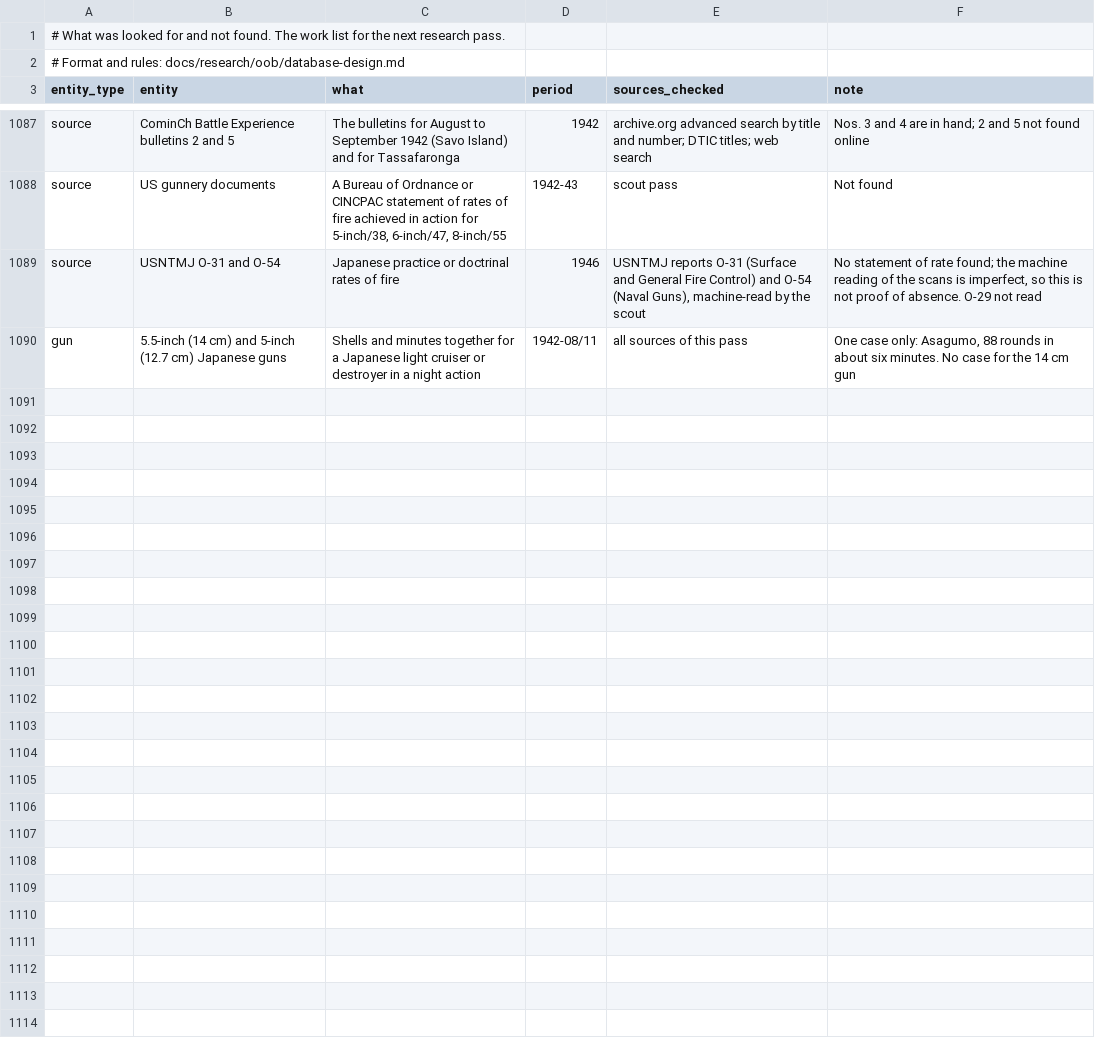
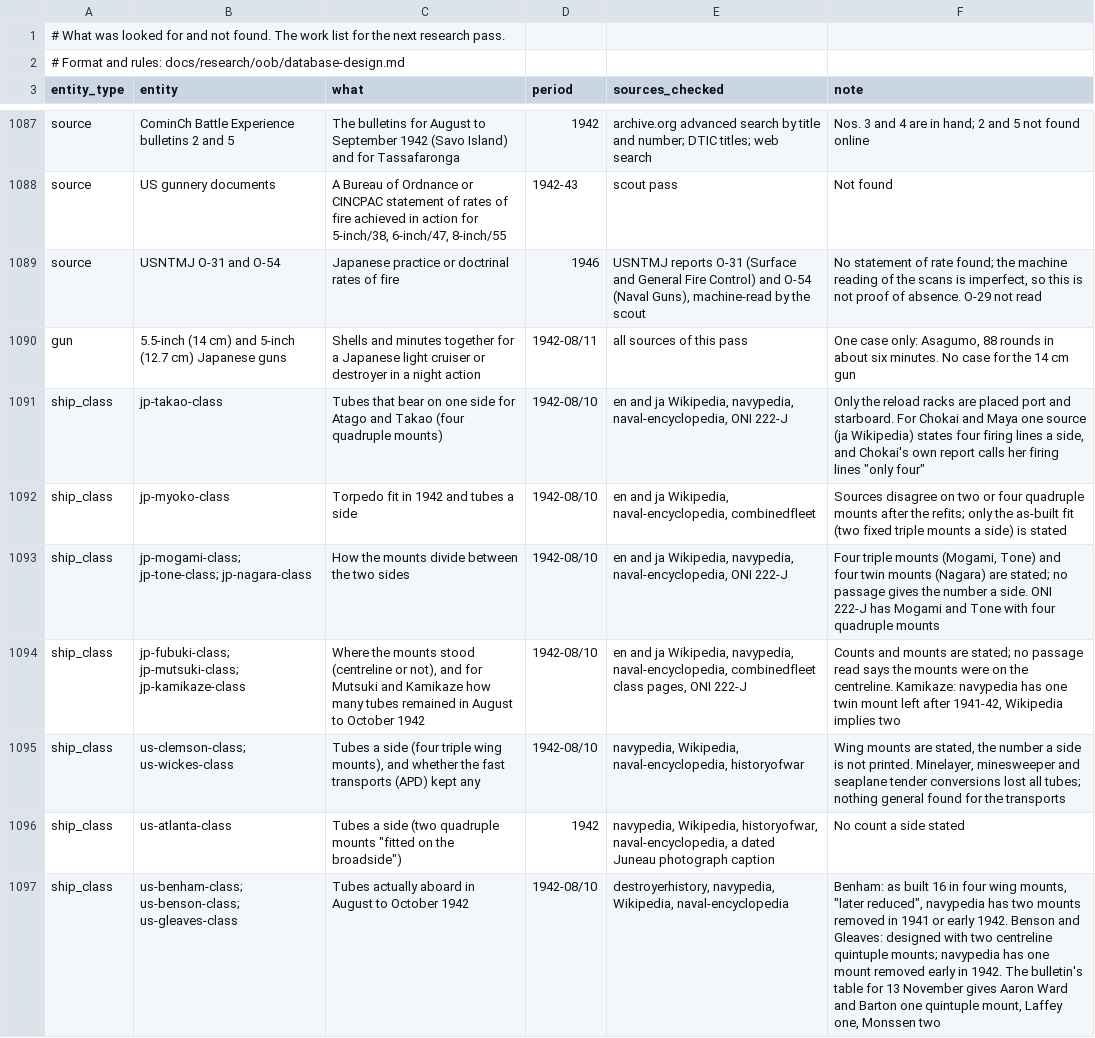
Before and after one commit to amitpeercoder/FlagPlot, a CSV file: data/oob/gaps.csv, drawn as a sheet; only a part is shown, gaps mark what is left out; the diff covers the shown part only; the diff names each change by its address in the sheet, - before the commit and + after, or states it on an @@ line.

```diff
--- a/data/oob/gaps.csv
+++ b/data/oob/gaps.csv
+row 1091: ship_class | jp-takao-class | Tubes that bear on one side for Atago and Takao (four quadruple mounts) | 1942-08/10 | en and ja Wikipedia, navypedia, naval-encyclopedia, ONI 222-J | Only the reload racks are placed port and starboard. For Chokai and Maya one source (ja Wikipedia) states four firing lines a side, and Chokai's own report calls her firing lines "only four"
+row 1092: ship_class | jp-myoko-class | Torpedo fit in 1942 and tubes a side | 1942-08/10 | en and ja Wikipedia, naval-encyclopedia, combinedfleet | Sources disagree on two or four quadruple mounts after the refits; only the as-built fit (two fixed triple mounts a side) is stated
+row 1093: ship_class | jp-mogami-class; jp-tone-class; jp-nagara-class | How the mounts divide between the two sides | 1942-08/10 | en and ja Wikipedia, navypedia, naval-encyclopedia, ONI 222-J | Four triple mounts (Mogami, Tone) and four twin mounts (Nagara) are stated; no passage gives the number a side. ONI 222-J has Mogami and Tone with four quadruple mounts
+row 1094: ship_class | jp-fubuki-class; jp-mutsuki-class; jp-kamikaze-class | Where the mounts stood (centreline or not), and for Mutsuki and Kamikaze how many tubes remained in August to October 1942 | 1942-08/10 | en and ja Wikipedia, navypedia, naval-encyclopedia, combinedfleet class pages, ONI 222-J | Counts and mounts are stated; no passage read says the mounts were on the centreline. Kamikaze: navypedia has one twin mount left after 1941-42, Wikipedia implies two
+row 1095: ship_class | us-clemson-class; us-wickes-class | Tubes a side (four triple wing mounts), and whether the fast transports (APD) kept any | 1942-08/10 | navypedia, Wikipedia, naval-encyclopedia, historyofwar | Wing mounts are stated, the number a side is not printed. Minelayer, minesweeper and seaplane tender conversions lost all tubes; nothing general found for the transports
+row 1096: ship_class | us-atlanta-class | Tubes a side (two quadruple mounts "fitted on the broadside") | 1942 | navypedia, Wikipedia, historyofwar, naval-encyclopedia, a dated Juneau photograph caption | No count a side stated
+row 1097: ship_class | us-benham-class; us-benson-class; us-gleaves-class | Tubes actually aboard in August to October 1942 | 1942-08/10 | destroyerhistory, navypedia, Wikipedia, naval-encyclopedia | Benham: as built 16 in four wing mounts, "later reduced", navypedia has two mounts removed in 1941 or early 1942. Benson and Gleaves: designed with two centreline quintuple mounts; navypedia has one mount removed early in 1942. The bulletin's table for 13 November gives Aaron Ward and Barton one quintuple mount, Laffey one, Monssen two
```
Also changed, not shown: 7 added rows elsewhere in this file, data/oob/attributes.csv, data/oob/sources.csv, 5 other files.
